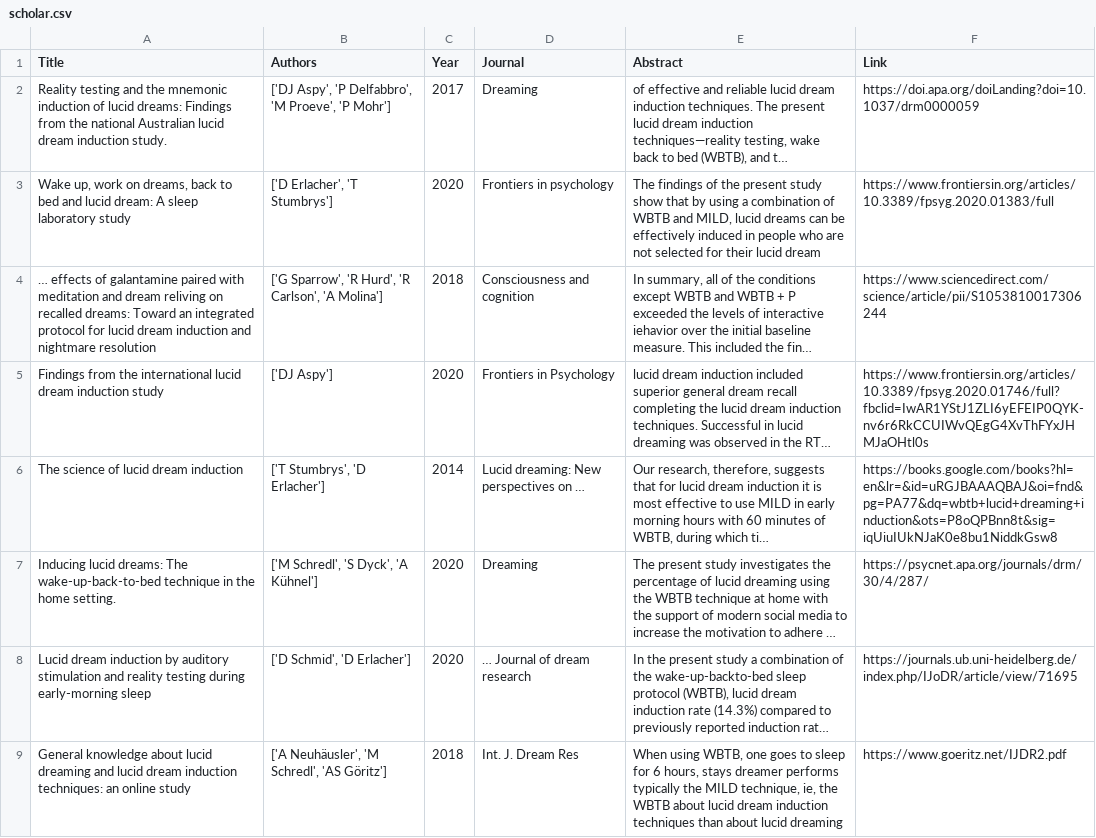
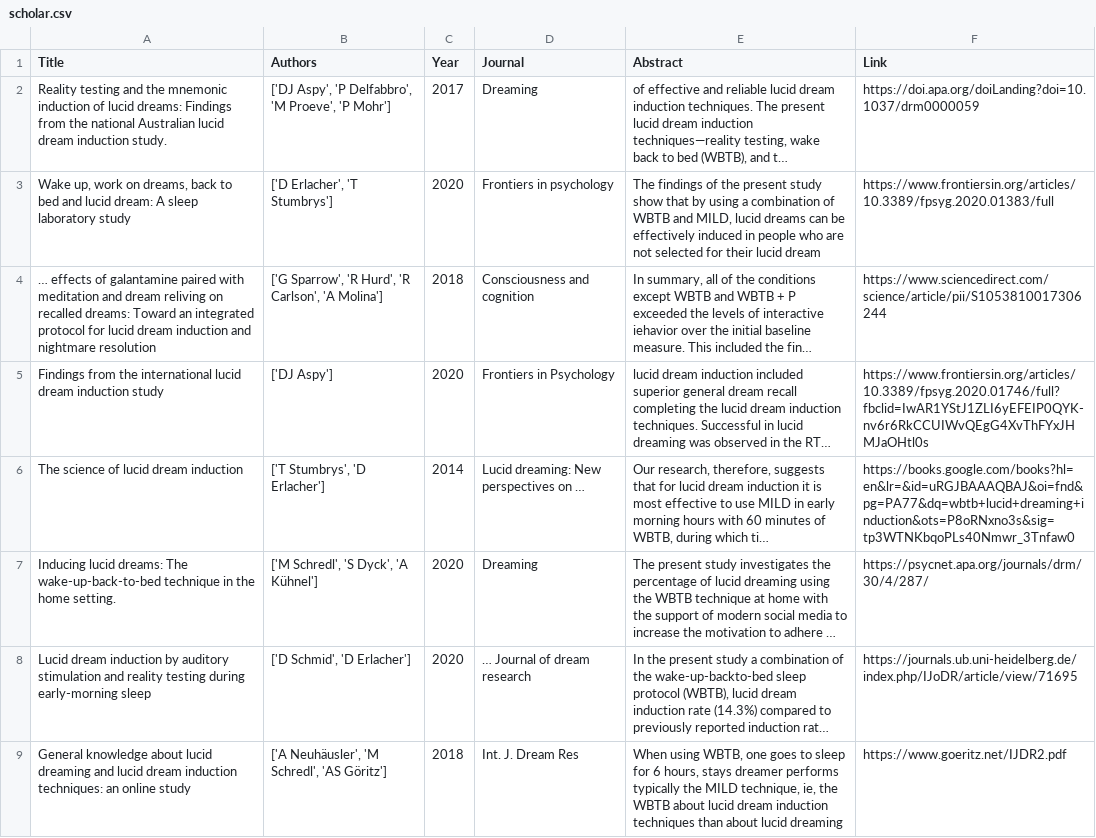
Before and after one commit to neil-agrawal1/meta-analysis-webscraper, a CSV file: scholar/scholar.csv, drawn as a sheet; only a part is shown; long unchanged cells end in …; the diff covers the shown part only; the diff names each change by its address in the sheet, - before the commit and + after, or states it on an @@ line.

```diff
--- a/scholar/scholar.csv
+++ b/scholar/scholar.csv
-F6 (Link): https://books.google.com/books?hl=en&lr=&id=uRGJBAAAQBAJ&oi=fnd&pg=PA77&dq=wbtb+lucid+dreaming+induction&ots=P8oQPBnn8t&sig=iqUiuIUkNJaK0e8bu1NiddkGsw8
+F6 (Link): https://books.google.com/books?hl=en&lr=&id=uRGJBAAAQBAJ&oi=fnd&pg=PA77&dq=wbtb+lucid+dreaming+induction&ots=P8oRNxno3s&sig=tp3WTNKbqoPLs40Nmwr_3Tnfaw0
```
Also changed, not shown: 5 added rows, 5 removed rows and 11 moved rows elsewhere in this file, apadois.csv, crossref/crossrefdata.csv, 4 other files.
